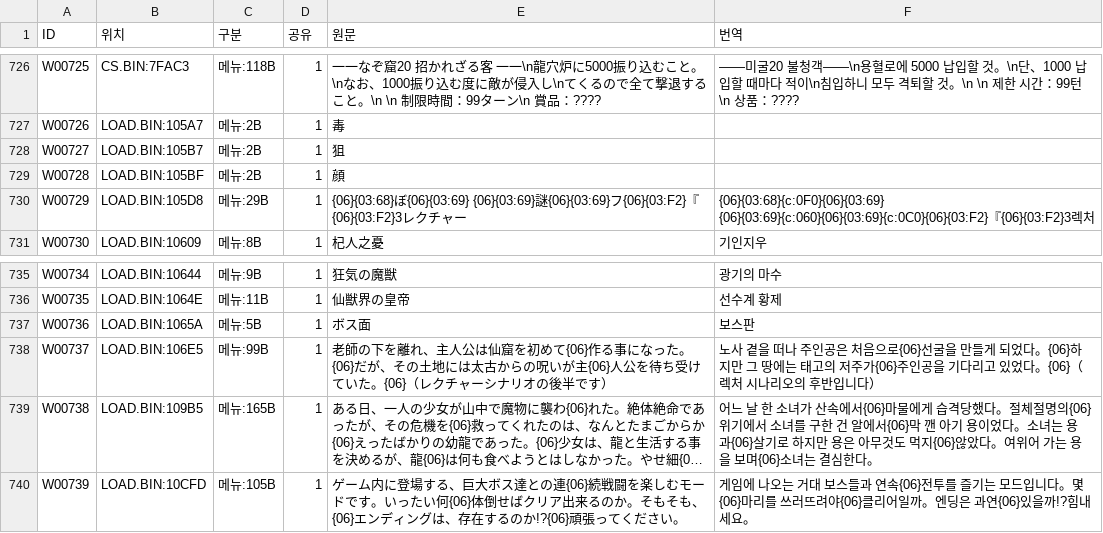
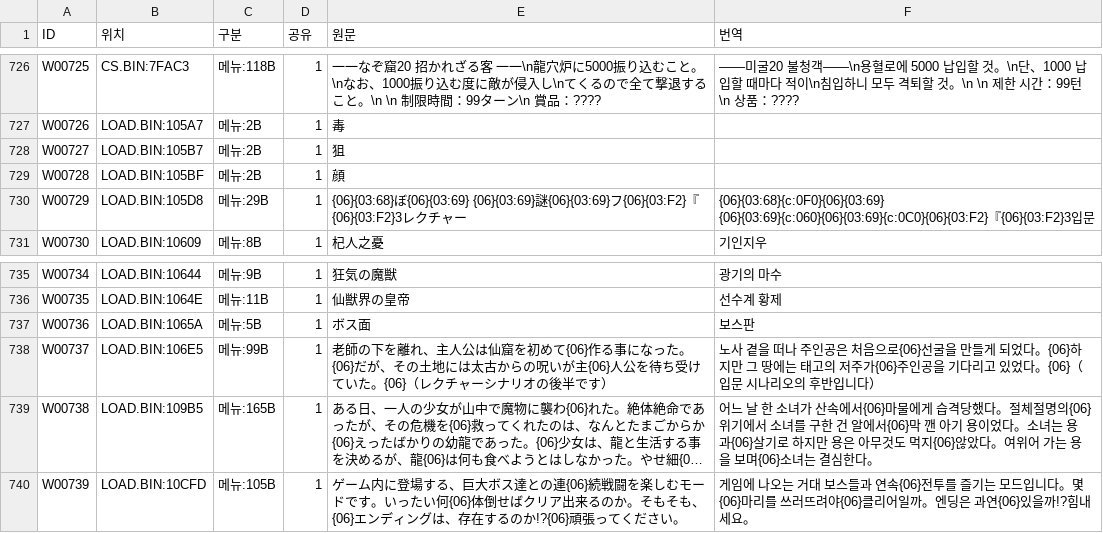
Before and after one commit to hospi0/chaosseed-kr-patch, a TSV file: work/ko/ovl2.tsv, drawn as a sheet; only a part is shown, gaps mark what is left out; long unchanged cells end in …; the diff names each change by its address in the sheet, - before the commit and + after, or states it on an @@ line.

```diff
--- a/work/ko/ovl2.tsv
+++ b/work/ko/ovl2.tsv
-F730 (번역): …『{06}{03:F2}3렉처
+F730 (번역): …『{06}{03:F2}3입문
-F738 (번역): …다。{06}（렉처 시나리…
+F738 (번역): …다。{06}（입문 시나리…
```
Also changed, not shown: 2 other files.
